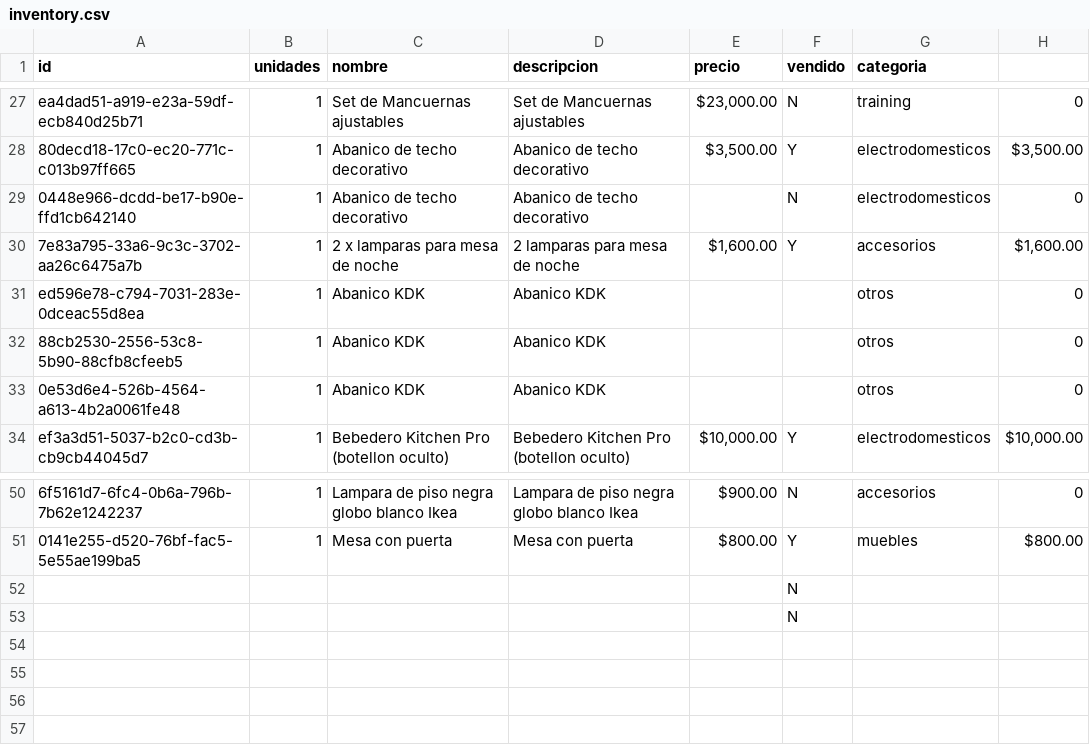
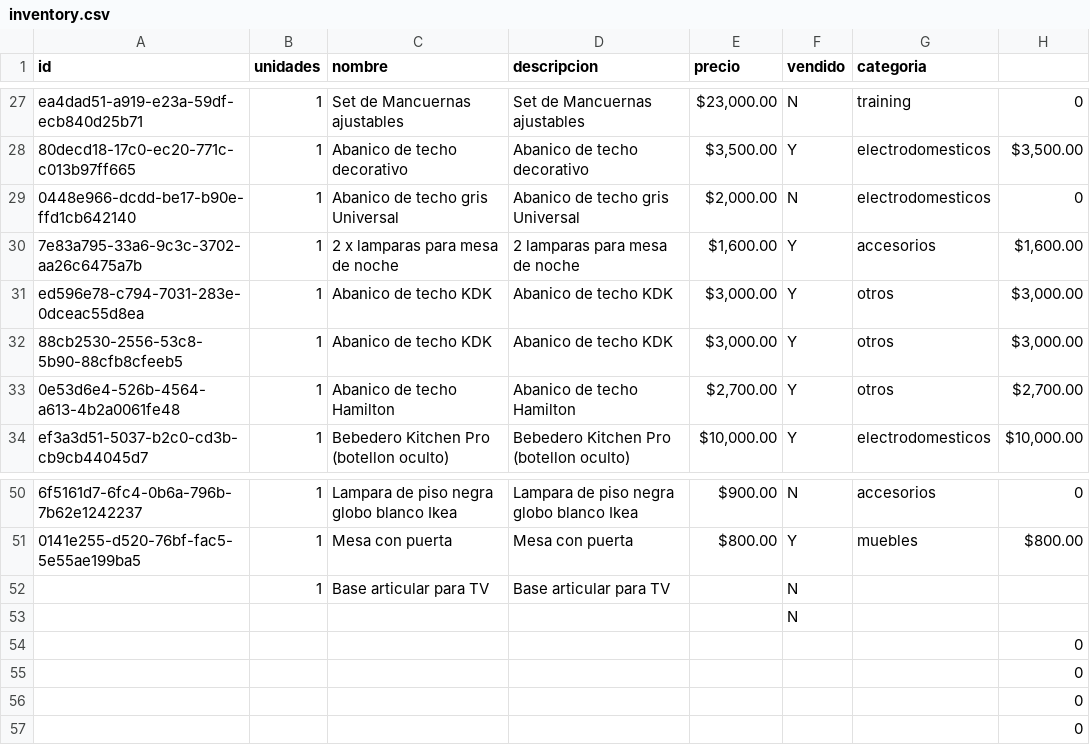
Before and after one commit to xheuz/store, a CSV file: src/data/inventory.csv, drawn as a sheet; only a part is shown, gaps mark what is left out; removed rows and columns are numbered as before the commit, all else as after; the diff names each change by its address in the sheet, - before the commit and + after, or states it on an @@ line.

Commit message:
updated inventory

```diff
--- a/src/data/inventory.csv
+++ b/src/data/inventory.csv
-C29 (nombre): Abanico de techo decorativo
+C29 (nombre): Abanico de techo gris Universal
-D29 (descripcion): Abanico de techo decorativo
+D29 (descripcion): Abanico de techo gris Universal
-E29 (precio): (empty)
+E29 (precio): $2,000.00
-C31:C32 (nombre): Abanico KDK
+C31:C32 (nombre): Abanico de techo KDK
-D31:D32 (descripcion): Abanico KDK
+D31:D32 (descripcion): Abanico de techo KDK
-E31:E32 (precio): (empty)
+E31:E32 (precio): $3,000.00
-F31:F33 (vendido): (empty)
+F31:F33 (vendido): Y
-H31:H32: 0
+H31:H32: $3,000.00
-C33 (nombre): Abanico KDK
+C33 (nombre): Abanico de techo Hamilton
-D33 (descripcion): Abanico KDK
+D33 (descripcion): Abanico de techo Hamilton
-E33 (precio): (empty)
+E33 (precio): $2,700.00
-H33: 0
+H33: $2,700.00
+row 52:  | 1 | Base articular para TV | Base articular para TV |  | N
-row 53:  |  |  |  |  | N
+row 54:  |  |  |  |  |  |  | 0
+row 55:  |  |  |  |  |  |  | 0
+row 56:  |  |  |  |  |  |  | 0
+row 57:  |  |  |  |  |  |  | 0
```
Also changed, not shown: 1 other file.
